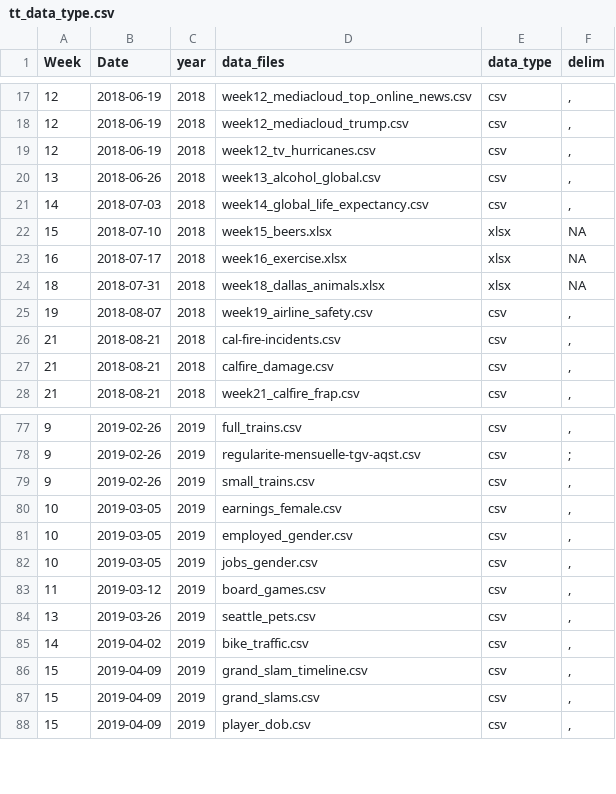
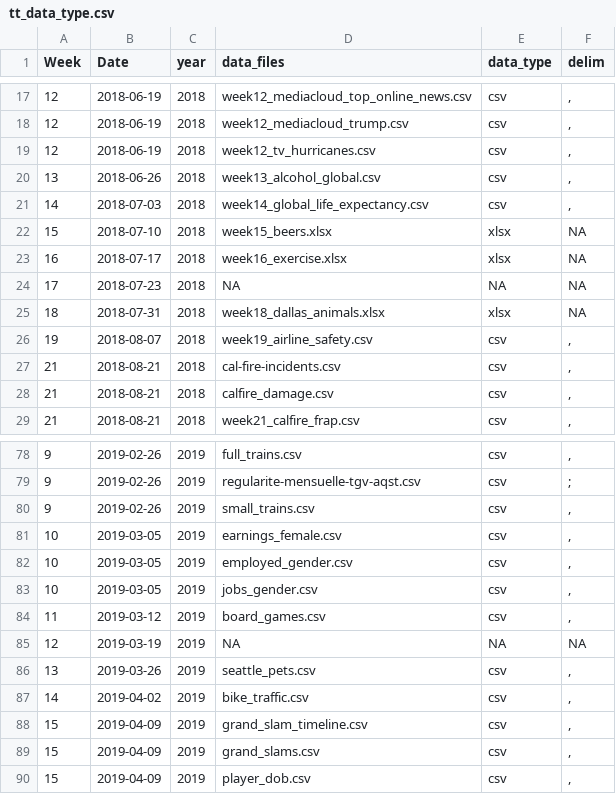
Before and after one commit to ashamuee/tidytuesday, a CSV file: static/tt_data_type.csv, drawn as a sheet; only a part is shown, gaps mark what is left out; the diff names each change by its address in the sheet, - before the commit and + after, or states it on an @@ line.

Commit message:
Update tt_data_type.csv
Update to include weeks where data was external

```diff
--- a/static/tt_data_type.csv
+++ b/static/tt_data_type.csv
+row 24: 17 | 2018-07-23 | 2018 | NA | NA | NA
+row 85: 12 | 2019-03-19 | 2019 | NA | NA | NA
```
